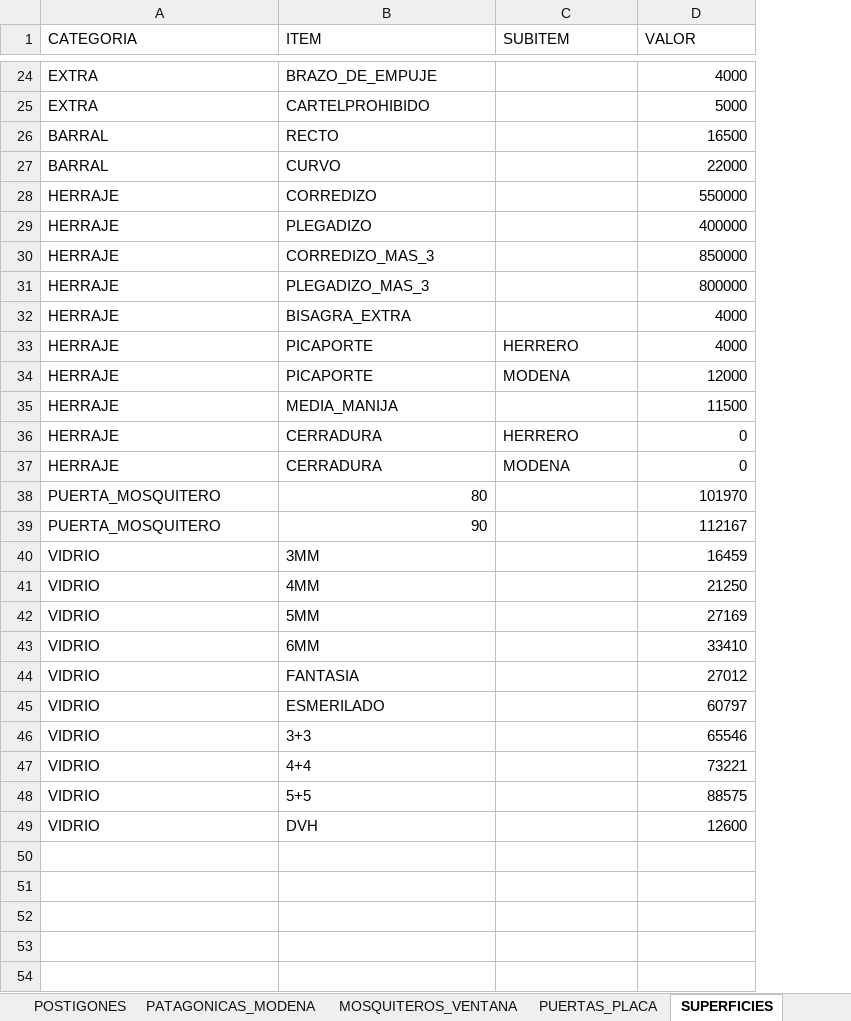
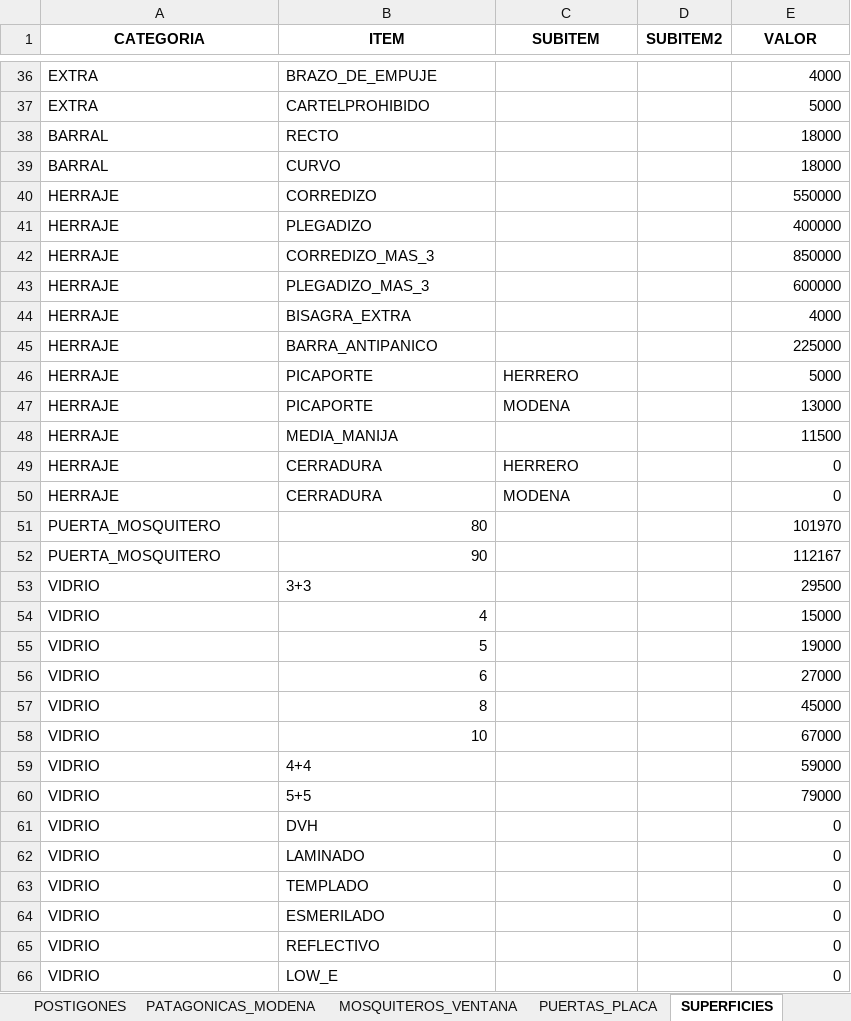
Before and after one commit to germanbelloni/sebamar-cotizador, an Excel workbook: backend/excel/catalogo.xlsx, sheet SUPERFICIES, drawn as a sheet; only a part is shown, gaps mark what is left out; values as stored, in another font and other column widths than the file's, no borders; removed rows and columns are numbered as before the commit, all else as after; the diff covers the shown part only; the diff names each change by its address in the sheet, - before the commit and + after, or states it on an @@ line.

```diff
--- a/backend/excel/catalogo.xlsx (sheet SUPERFICIES)
+++ b/backend/excel/catalogo.xlsx (sheet SUPERFICIES)
+column D (SUBITEM2), empty
@@ A1:C1 bold: off → on, alignment: left → center @@
@@ E1 bold: off → on, alignment: left → center @@
-E38 (VALOR): 16500
+E38 (VALOR): 18000
-E39 (VALOR): 22000
+E39 (VALOR): 18000
-E43 (VALOR): 800000
+E43 (VALOR): 600000
+row 45: HERRAJE | BARRA_ANTIPANICO |  |  | 225000
-E46 (VALOR): 4000
+E46 (VALOR): 5000
-E47 (VALOR): 12000
+E47 (VALOR): 13000
-B53 (ITEM): 3MM
+B53 (ITEM): 3+3
-E53 (VALOR): 16459
+E53 (VALOR): 29500
-B54 (ITEM): 4MM
+B54 (ITEM): 4
-E54 (VALOR): 21250
+E54 (VALOR): 15000
-B55 (ITEM): 5MM
+B55 (ITEM): 5
-E55 (VALOR): 27169
+E55 (VALOR): 19000
-B56 (ITEM): 6MM
+B56 (ITEM): 6
-E56 (VALOR): 33410
+E56 (VALOR): 27000
-B57 (ITEM): FANTASIA
+B57 (ITEM): 8
-E57 (VALOR): 27012
+E57 (VALOR): 45000
-B58 (ITEM): ESMERILADO
+B58 (ITEM): 10
-E58 (VALOR): 60797
+E58 (VALOR): 67000
-row 46: VIDRIO | 3+3 |  | 65546
-E59 (VALOR): 73221
+E59 (VALOR): 59000
-E60 (VALOR): 88575
+E60 (VALOR): 79000
-E61 (VALOR): 12600
+E61 (VALOR): 0
+row 62: VIDRIO | LAMINADO |  |  | 0
+row 63: VIDRIO | TEMPLADO |  |  | 0
+row 64: VIDRIO | ESMERILADO |  |  | 0
+row 65: VIDRIO | REFLECTIVO |  |  | 0
+row 66: VIDRIO | LOW_E |  |  | 0
```
Also changed, not shown: 12 added rows and 8 edited cells elsewhere in this sheet, 14 other files.
